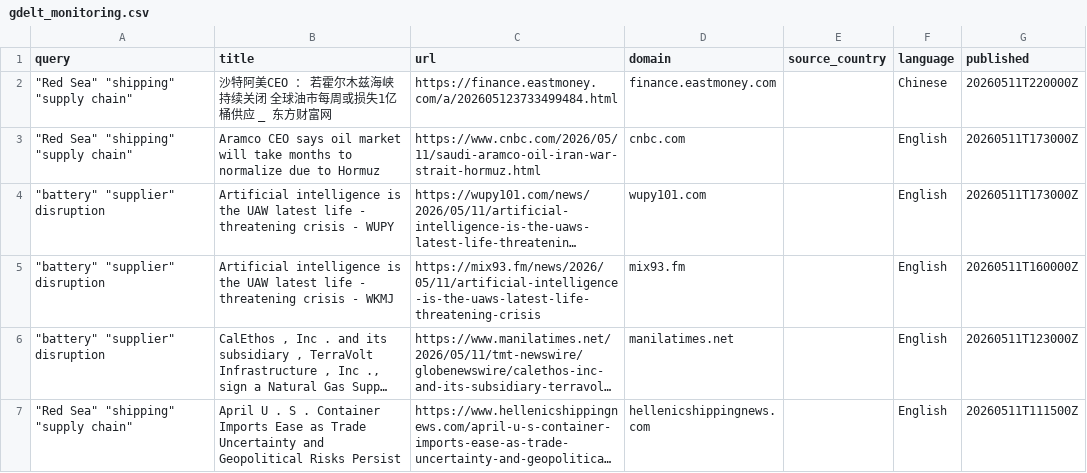
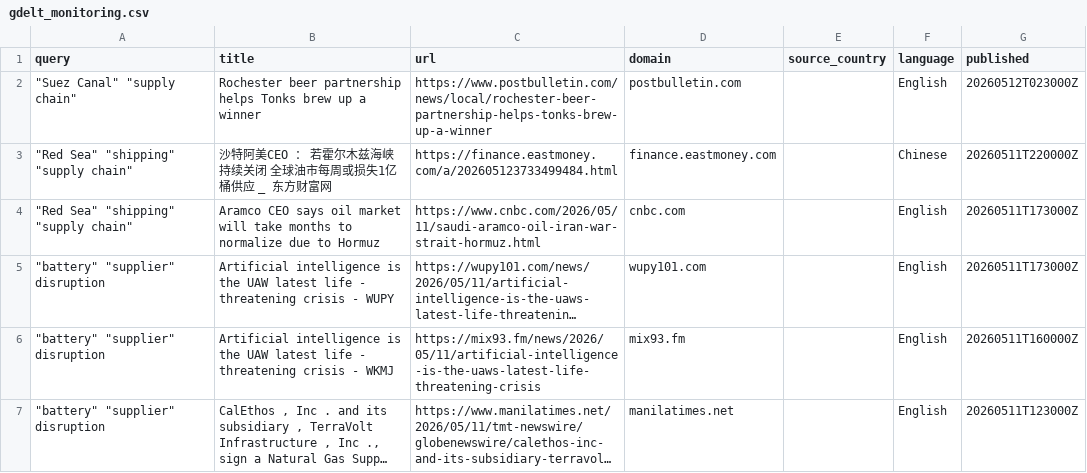
Before and after one commit to leekangjae1/supply-chain, a CSV file: gdelt_monitoring.csv, drawn as a sheet; only a part is shown; the shorter side is filled out with more unchanged rows; long unchanged cells end in ….

```diff
--- a/gdelt_monitoring.csv
+++ b/gdelt_monitoring.csv
@@ -1,2 +1,3 @@
 query,title,url,domain,source_country,language,published
+"""Suez Canal"" ""supply chain""",Rochester beer partnership helps Tonks brew up a winner,https://www.postbulletin.com/news/local/rochester-beer-partnership-helps-tonks-brew-up-a-winner,postbulletin.com,,English,20260512T023000Z
 """Red Sea"" ""shipping"" ""supply chain""",沙特阿美CEO ： 若霍尔木兹海峡持续关闭 全球油市每周或损失1亿桶供应 _ 东方财富网,https://finance.eastmoney.com/a/202605123733499484.html,finance.eastmoney.com,,Chinese,20260511T220000Z
```
Also changed, not shown: news_monitoring.csv.
